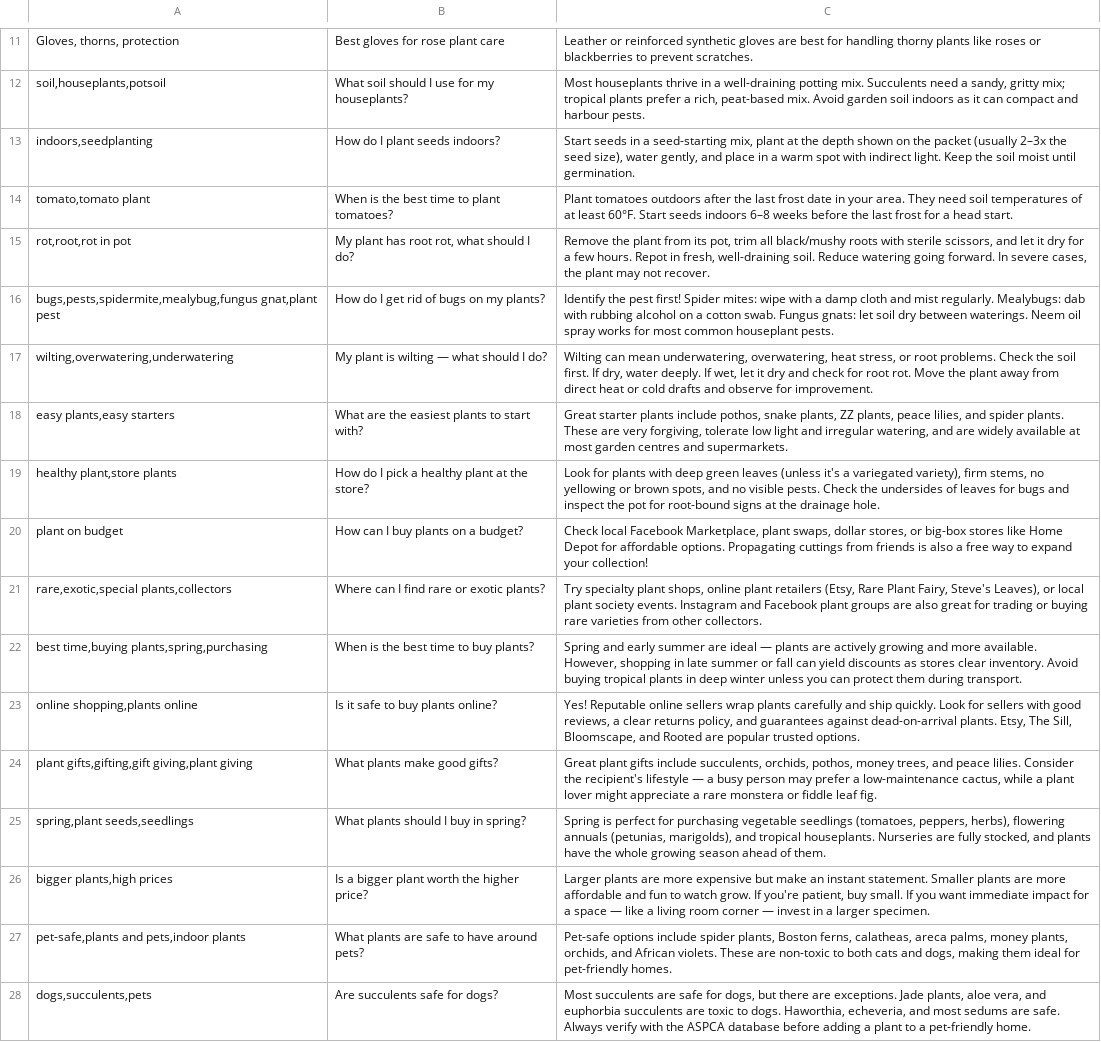
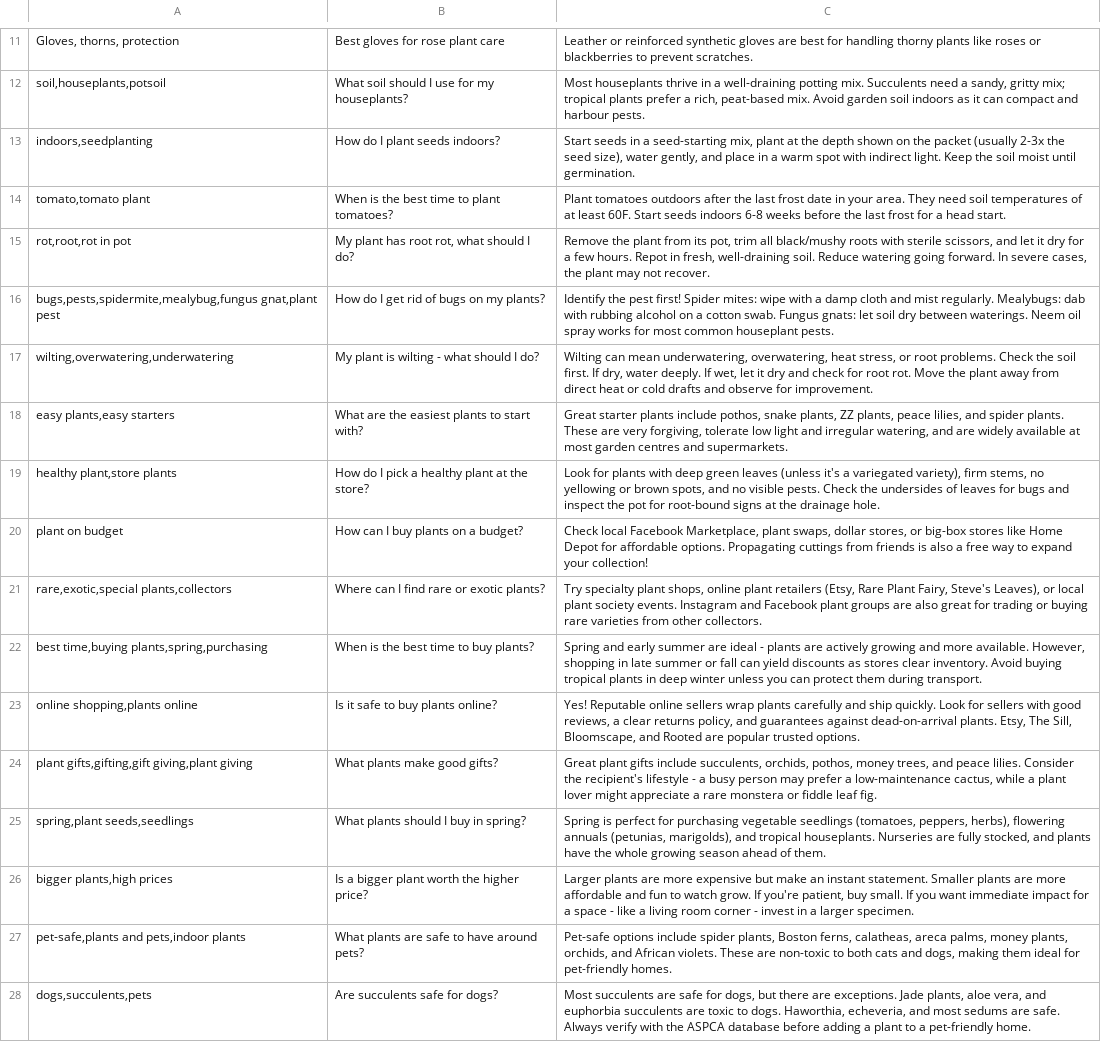
Before and after one commit to Serena080/plantwhisperer, a CSV file: plant_whispers.csv, drawn as a sheet; only a part is shown, gaps mark what is left out; the diff covers the shown part only; the diff names each change by its address in the sheet, - before the commit and + after, or states it on an @@ line.

Commit message:
plant

```diff
--- a/plant_whispers.csv
+++ b/plant_whispers.csv
-C13: …packet (usually 2–3x the seed…
+C13: …packet (usually 2-3x the seed…
-C14: …at least 60°F. Start seeds indoors 6–8 weeks before…
+C14: …at least 60F. Start seeds indoors 6-8 weeks before…
-B17: My plant is wilting — what should I do?
+B17: My plant is wilting - what should I do?
-C22: …are ideal — plants are…
+C22: …are ideal - plants are…
-C24: …recipient's lifestyle — a busy…
+C24: …recipient's lifestyle - a busy…
-C26: …a space — like a living room corner — invest in…
+C26: …a space - like a living room corner - invest in…
```
Also changed, not shown: 11 edited cells elsewhere in this file, 2 other files.
